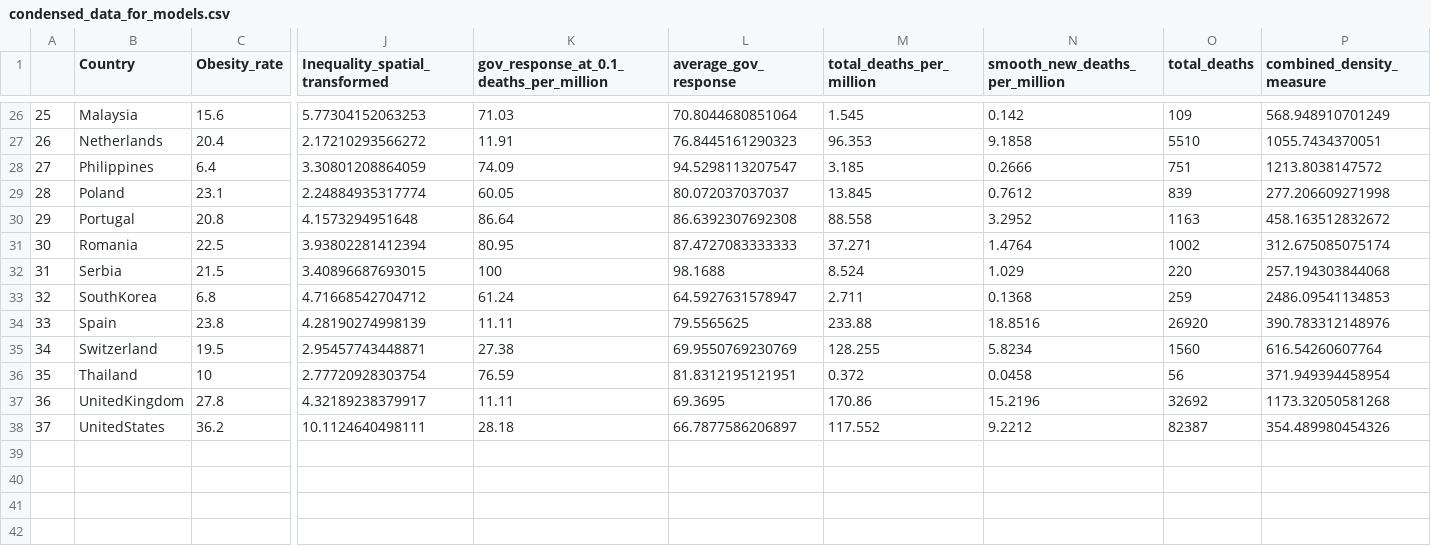
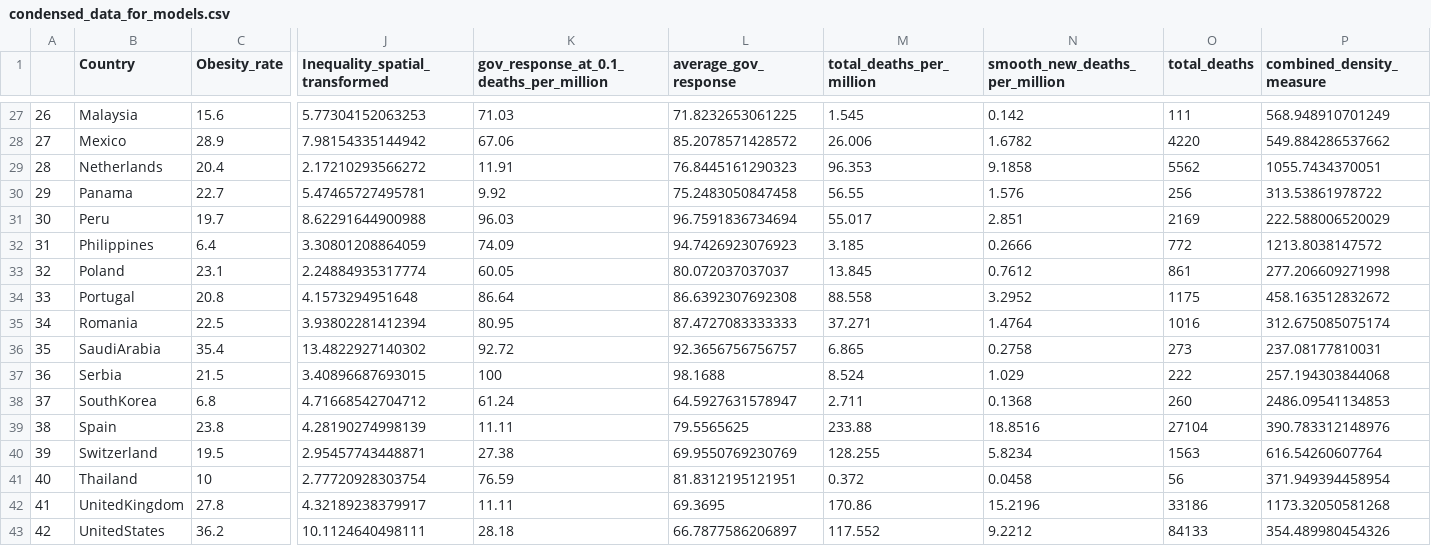
Before and after one commit to Eighty20/covid-19-analysis, a CSV file: 04_Results/condensed_data_for_models.csv, drawn as a sheet; only a part is shown, gaps mark what is left out; addresses are those after the commit; rows hold the shown columns only; the diff covers the shown part only; the diff names each change by its address in the sheet, - before the commit and + after, or states it on an @@ line.

```diff
--- a/04_Results/condensed_data_for_models.csv
+++ b/04_Results/condensed_data_for_models.csv
@@ column A renumbered from row 8 down @@
-L27 (average_gov_response): 70.8044680851064
+L27 (average_gov_response): 71.8232653061225
-O27 (total_deaths): 109
+O27 (total_deaths): 111
+row 28: 27 | Mexico | 28.9 | 7.98154335144942 | 67.06 | 85.2078571428572 | 26.006 | 1.6782 | 4220 | 549.884286537662
-O29 (total_deaths): 5510
+O29 (total_deaths): 5562
+row 30: 29 | Panama | 22.7 | 5.47465727495781 | 9.92 | 75.2483050847458 | 56.55 | 1.576 | 256 | 313.53861978722
+row 31: 30 | Peru | 19.7 | 8.62291644900988 | 96.03 | 96.7591836734694 | 55.017 | 2.851 | 2169 | 222.588006520029
-L32 (average_gov_response): 94.5298113207547
+L32 (average_gov_response): 94.7426923076923
-O32 (total_deaths): 751
+O32 (total_deaths): 772
-O33 (total_deaths): 839
+O33 (total_deaths): 861
-O34 (total_deaths): 1163
+O34 (total_deaths): 1175
-O35 (total_deaths): 1002
+O35 (total_deaths): 1016
+row 36: 35 | SaudiArabia | 35.4 | 13.4822927140302 | 92.72 | 92.3656756756757 | 6.865 | 0.2758 | 273 | 237.08177810031
-O37 (total_deaths): 220
+O37 (total_deaths): 222
-O38 (total_deaths): 259
+O38 (total_deaths): 260
-O39 (total_deaths): 26920
+O39 (total_deaths): 27104
-O40 (total_deaths): 1560
+O40 (total_deaths): 1563
-O42 (total_deaths): 32692
+O42 (total_deaths): 33186
-O43 (total_deaths): 82387
+O43 (total_deaths): 84133
```
Also changed, not shown: 1 added row and 30 edited cells elsewhere in this file, 04_Results/best_model_fits_for_in_sample_countries.csv, 04_Results/best_model_predictions_for_out_of_sample_countries.csv, 11 other files.
